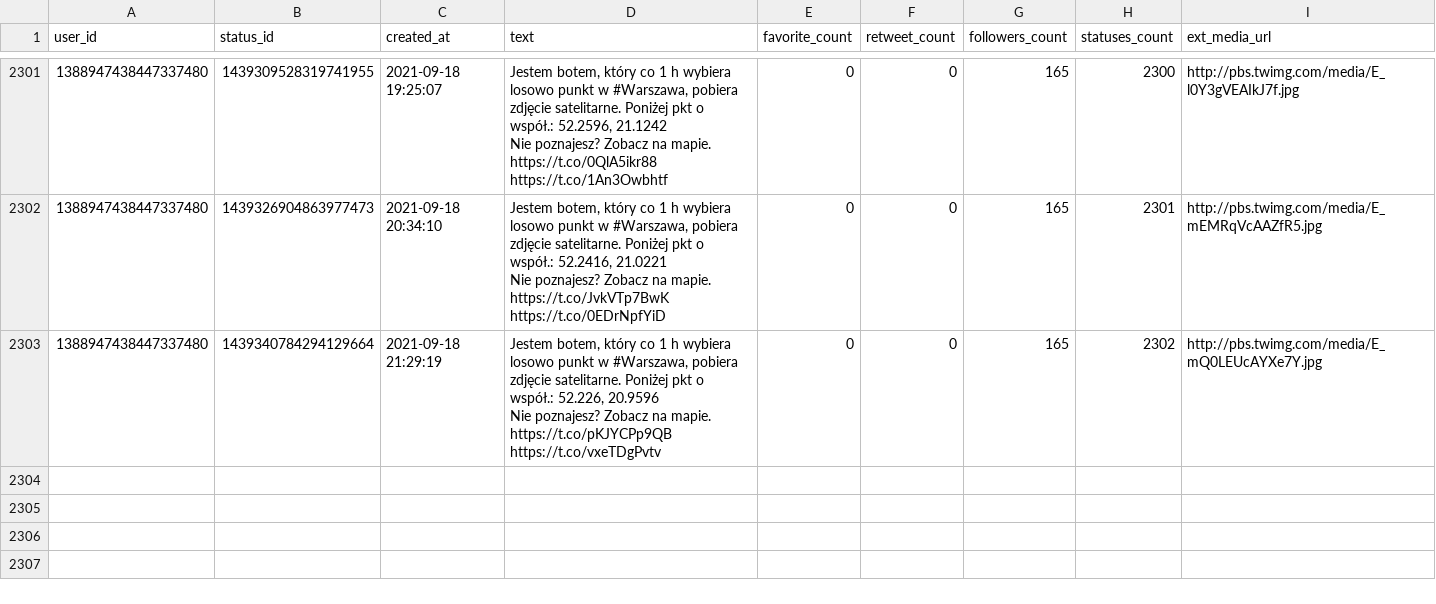
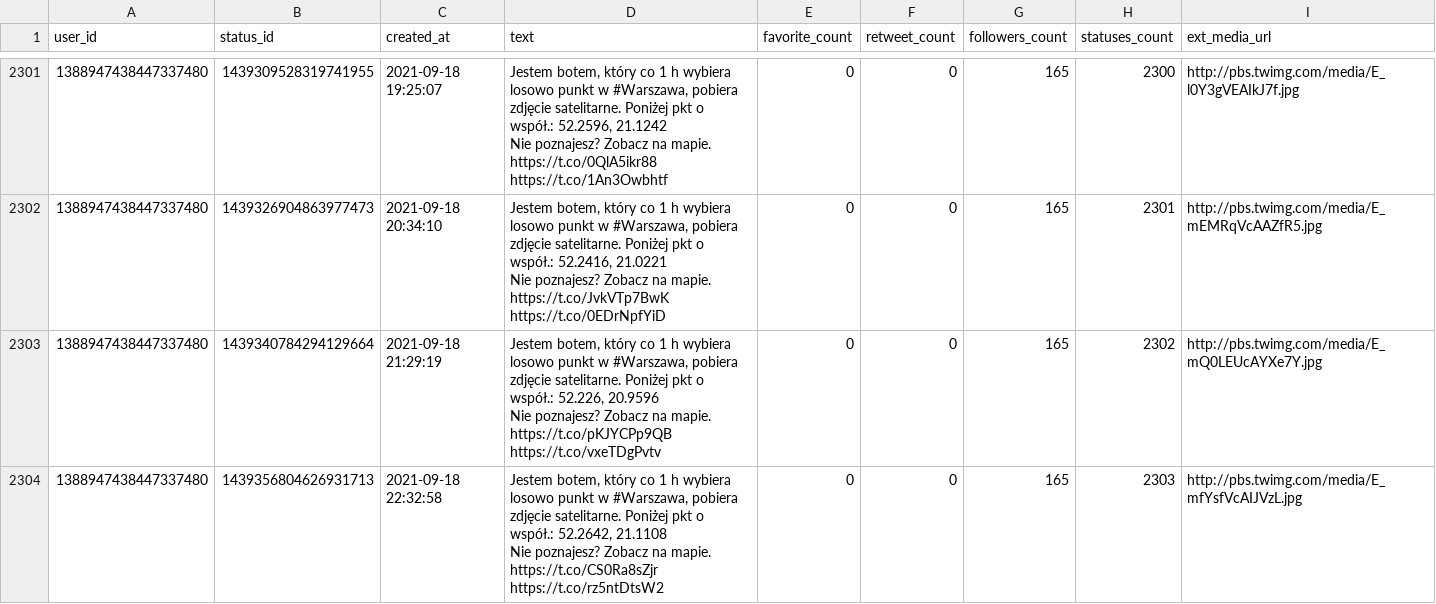
Before and after one commit to sms1962/warszawabot, a CSV file: data/archiwum_twitow.csv, drawn as a sheet; only a part is shown, gaps mark what is left out.

Commit message:
Zapisanie nowych twitow

```diff
--- a/data/archiwum_twitow.csv
+++ b/data/archiwum_twitow.csv
@@ -4593 +4593,3 @@ Nie poznajesz? Zobacz na mapie. https://t.co/JvkVTp7BwK https://t.co/0EDrNpfYiD"
 Nie poznajesz? Zobacz na mapie. https://t.co/pKJYCPp9QB https://t.co/vxeTDgPvtv",0,0,165,2302,http://pbs.twimg.com/media/E_mQ0LEUcAYXe7Y.jpg
+1388947438447337480,1439356804626931713,2021-09-18 22:32:58,"Jestem botem, który co 1 h wybiera losowo punkt w #Warszawa, pobiera zdjęcie satelitarne. Poniżej pkt o współ.: 52.2642, 21.1108
+Nie poznajesz? Zobacz na mapie. https://t.co/CS0Ra8sZjr https://t.co/rz5ntDtsW2",0,0,165,2303,http://pbs.twimg.com/media/E_mfYsfVcAIJVzL.jpg
```
Also changed, not shown: 1 other file.
